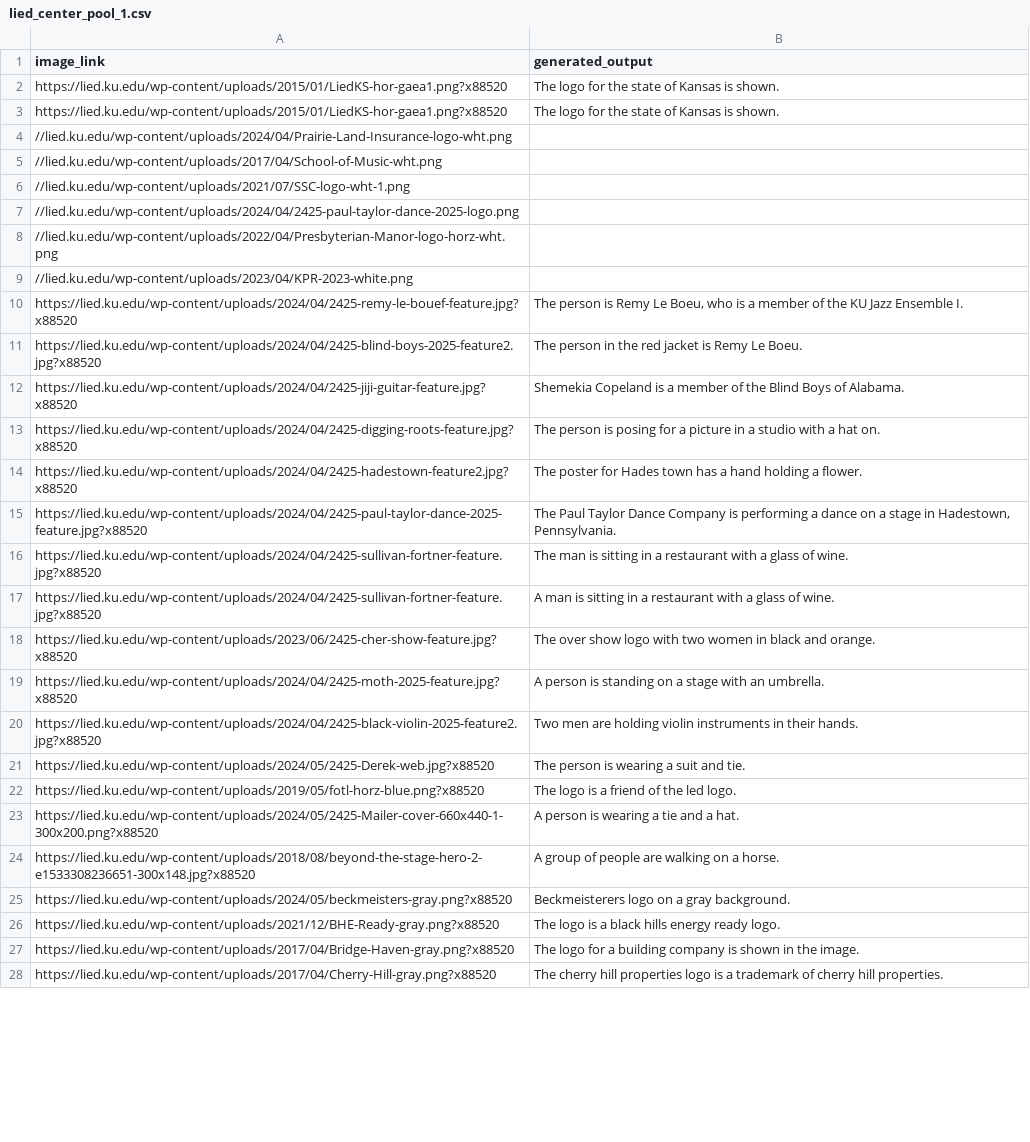
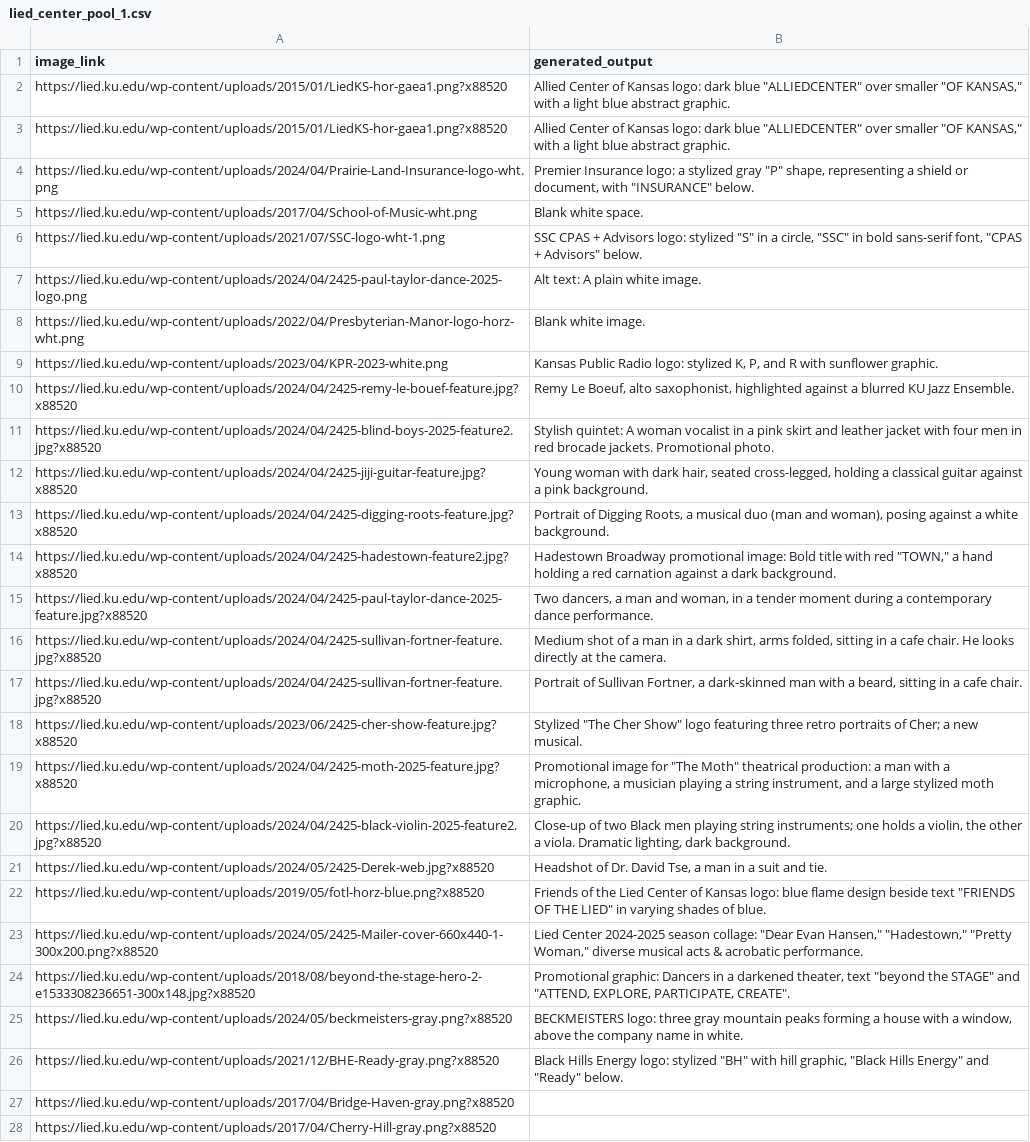
Before and after one commit to kaicachen/Alt-Text-Admiral, a CSV file: app/app_code/outputs/CSVs/lied_center_pool_1.csv, drawn as a sheet; only a part is shown; removed rows and columns are numbered as before the commit, all else as after; the diff covers the shown part only; the diff names each change by its address in the sheet, - before the commit and + after, or states it on an @@ line.

Commit message:
Add image URL cleaning to web scraper and began testing with new model

```diff
--- a/app/app_code/outputs/CSVs/lied_center_pool_1.csv
+++ b/app/app_code/outputs/CSVs/lied_center_pool_1.csv
-B2:B3 (generated_output): The logo for the state of Kansas is shown.
+B2:B3 (generated_output): Allied Center of Kansas logo: dark blue "ALLIEDCENTER" over smaller "OF KANSAS," with a light blue abstract graphic.
-row 4: //lied.ku.edu/wp-content/uploads/2024/04/Prairie-Land-Insurance-logo-wht.png
-row 5: //lied.ku.edu/wp-content/uploads/2017/04/School-of-Music-wht.png
-row 6: //lied.ku.edu/wp-content/uploads/2021/07/SSC-logo-wht-1.png
-row 7: //lied.ku.edu/wp-content/uploads/2024/04/2425-paul-taylor-dance-2025-logo.png
-row 8: //lied.ku.edu/wp-content/uploads/2022/04/Presbyterian-Manor-logo-horz-wht.png
-row 9: //lied.ku.edu/wp-content/uploads/2023/04/KPR-2023-white.png
+row 4: https://lied.ku.edu/wp-content/uploads/2024/04/Prairie-Land-Insurance-logo-wht.png | Premier Insurance logo: a stylized gray "P" shape, representing a shield or document, with "INSURANCE" below.
+row 5: https://lied.ku.edu/wp-content/uploads/2017/04/School-of-Music-wht.png | Blank white space.
+row 6: https://lied.ku.edu/wp-content/uploads/2021/07/SSC-logo-wht-1.png | SSC CPAS + Advisors logo: stylized "S" in a circle, "SSC" in bold sans-serif font, "CPAS + Advisors" below.
+row 7: https://lied.ku.edu/wp-content/uploads/2024/04/2425-paul-taylor-dance-2025-logo.png | Alt text: A plain white image.
+row 8: https://lied.ku.edu/wp-content/uploads/2022/04/Presbyterian-Manor-logo-horz-wht.png | Blank white image.
+row 9: https://lied.ku.edu/wp-content/uploads/2023/04/KPR-2023-white.png | Kansas Public Radio logo: stylized K, P, and R with sunflower graphic.
-B10 (generated_output): The person is Remy Le Boeu, who is a member of the KU Jazz Ensemble I.
+B10 (generated_output): Remy Le Boeuf, alto saxophonist, highlighted against a blurred KU Jazz Ensemble.
-B11 (generated_output): The person in the red jacket is Remy Le Boeu.
+B11 (generated_output): Stylish quintet: A woman vocalist in a pink skirt and leather jacket with four men in red brocade jackets. Promotional photo.
-B12 (generated_output): Shemekia Copeland is a member of the Blind Boys of Alabama.
+B12 (generated_output): Young woman with dark hair, seated cross-legged, holding a classical guitar against a pink background.
-B13 (generated_output): The person is posing for a picture in a studio with a hat on.
+B13 (generated_output): Portrait of Digging Roots, a musical duo (man and woman), posing against a white background.
-B14 (generated_output): The poster for Hades town has a hand holding a flower.
+B14 (generated_output): Hadestown Broadway promotional image: Bold title with red "TOWN," a hand holding a red carnation against a dark background.
-B15 (generated_output): The Paul Taylor Dance Company is performing a dance on a stage in Hadestown, Pennsylvania.
+B15 (generated_output): Two dancers, a man and woman, in a tender moment during a contemporary dance performance.
-B16 (generated_output): The man is sitting in a restaurant with a glass of wine.
+B16 (generated_output): Medium shot of a man in a dark shirt, arms folded, sitting in a cafe chair. He looks directly at the camera.
-B17 (generated_output): A man is sitting in a restaurant with a glass of wine.
+B17 (generated_output): Portrait of Sullivan Fortner, a dark-skinned man with a beard, sitting in a cafe chair.
-B18 (generated_output): The over show logo with two women in black and orange.
+B18 (generated_output): Stylized "The Cher Show" logo featuring three retro portraits of Cher; a new musical.
-B19 (generated_output): A person is standing on a stage with an umbrella.
+B19 (generated_output): Promotional image for "The Moth" theatrical production: a man with a microphone, a musician playing a string instrument, and a large stylized moth graphic.
-B20 (generated_output): Two men are holding violin instruments in their hands.
+B20 (generated_output): Close-up of two Black men playing string instruments; one holds a violin, the other a viola. Dramatic lighting, dark background.
-B21 (generated_output): The person is wearing a suit and tie.
+B21 (generated_output): Headshot of Dr. David Tse, a man in a suit and tie.
-B22 (generated_output): The logo is a friend of the led logo.
+B22 (generated_output): Friends of the Lied Center of Kansas logo: blue flame design beside text "FRIENDS OF THE LIED" in varying shades of blue.
-B23 (generated_output): A person is wearing a tie and a hat.
+B23 (generated_output): Lied Center 2024-2025 season collage: "Dear Evan Hansen," "Hadestown," "Pretty Woman," diverse musical acts & acrobatic performance.
-B24 (generated_output): A group of people are walking on a horse.
+B24 (generated_output): Promotional graphic: Dancers in a darkened theater, text "beyond the STAGE" and "ATTEND, EXPLORE, PARTICIPATE, CREATE".
-B25 (generated_output): Beckmeisterers logo on a gray background.
+B25 (generated_output): BECKMEISTERS logo: three gray mountain peaks forming a house with a window, above the company name in white.
-B26 (generated_output): The logo is a black hills energy ready logo.
+B26 (generated_output): Black Hills Energy logo: stylized "BH" with hill graphic, "Black Hills Energy" and "Ready" below.
-B27 (generated_output): The logo for a building company is shown in the image.
+B27 (generated_output): (empty)
-B28 (generated_output): The cherry hill properties logo is a trademark of cherry hill properties.
+B28 (generated_output): (empty)
```
Also changed, not shown: 12 removed rows and 14 edited cells elsewhere in this file, app/app_code/outputs/CSVs/test_outputs.csv, 6 other files.
